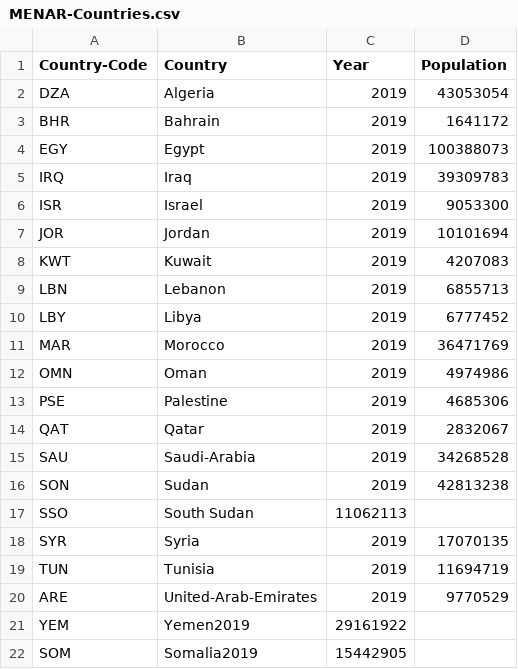
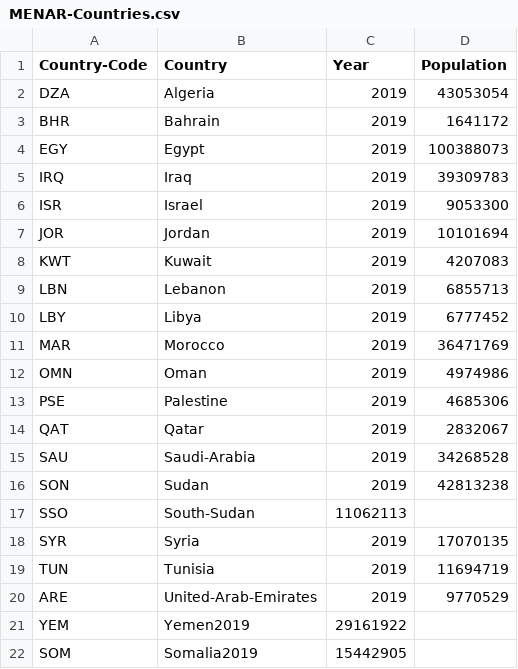
Before and after one commit to inception-labs/covid-vaccine-mena, a CSV file: MENAR-Countries.csv, drawn as a sheet.

Commit message:
Update MENAR-Countries.csv

```diff
--- a/MENAR-Countries.csv
+++ b/MENAR-Countries.csv
@@ -16,3 +16,3 @@ SAU,Saudi-Arabia,2019,34268528
 SON,Sudan,2019,42813238
-SSO,South Sudan,11062113
+SSO,South-Sudan,11062113
 SYR,Syria,2019,17070135
```
